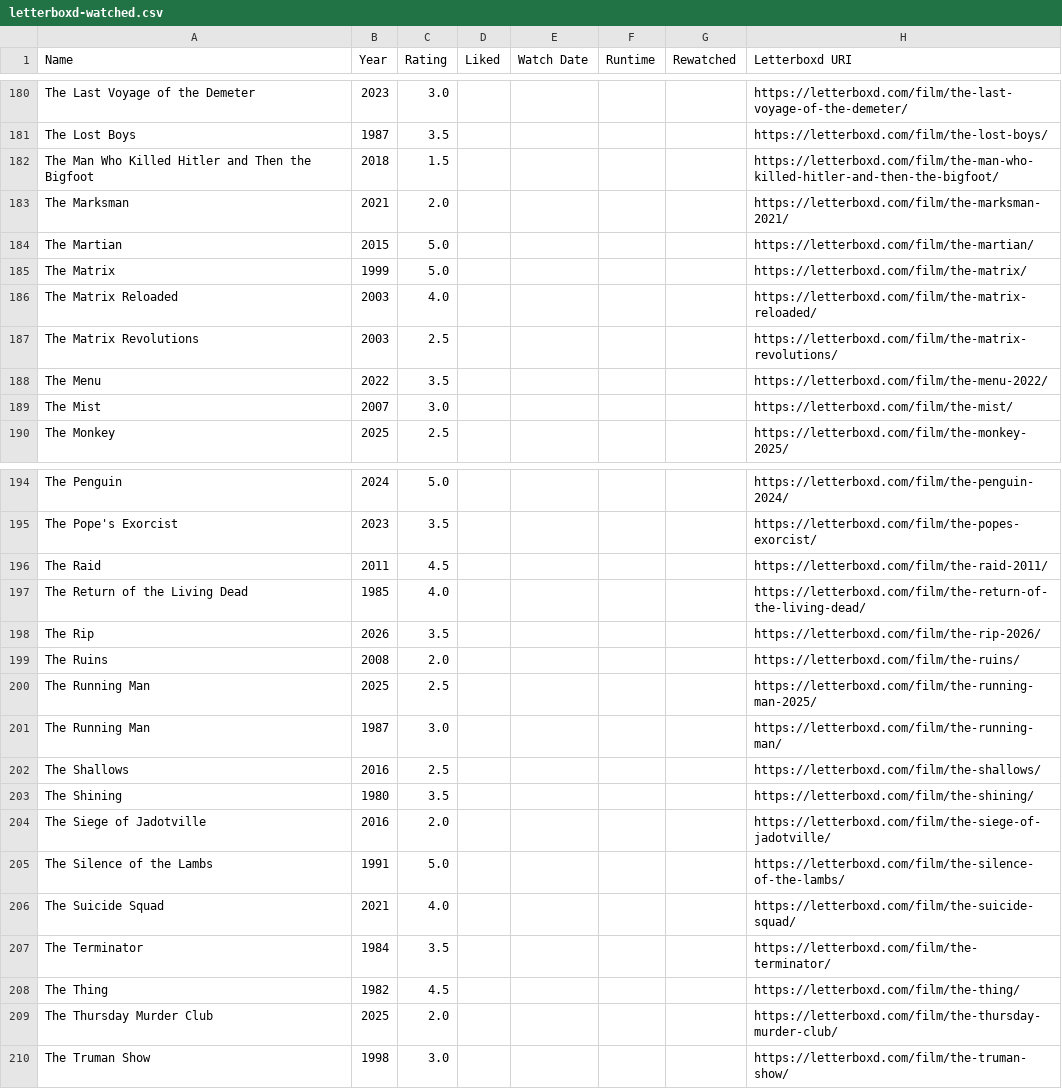
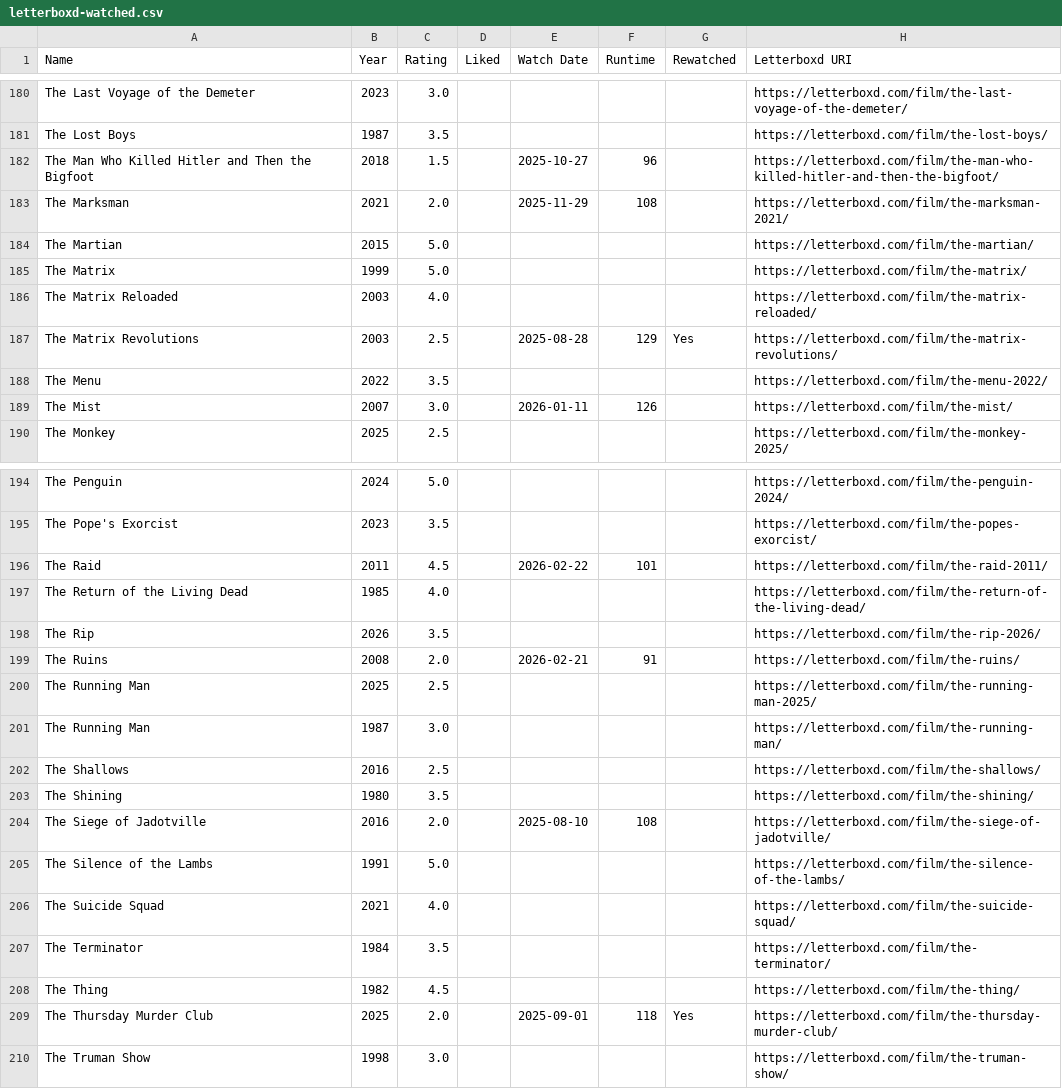
Before and after one commit to CoandaEffect/letterboxd-sync, a CSV file: letterboxd-watched.csv, drawn as a sheet; only a part is shown, gaps mark what is left out; the diff covers the shown part only.

```diff
--- a/letterboxd-watched.csv
+++ b/letterboxd-watched.csv
@@ -181,4 +181,4 @@ The Last Voyage of the Demeter,2023,3.0,,,,,https://letterboxd.com/film/the-last
 The Lost Boys,1987,3.5,,,,,https://letterboxd.com/film/the-lost-boys/
-The Man Who Killed Hitler and Then the Bigfoot,2018,1.5,,,,,https://letterboxd.com/film/the-man-who-killed-hitler-and-then-the-bigfoot/
-The Marksman,2021,2.0,,,,,https://letterboxd.com/film/the-marksman-2021/
+The Man Who Killed Hitler and Then the Bigfoot,2018,1.5,,2025-10-27,96,,https://letterboxd.com/film/the-man-who-killed-hitler-and-then-the-bigfoot/
+The Marksman,2021,2.0,,2025-11-29,108,,https://letterboxd.com/film/the-marksman-2021/
 The Martian,2015,5.0,,,,,https://letterboxd.com/film/the-martian/
@@ -186,5 +186,5 @@ The Matrix,1999,5.0,,,,,https://letterboxd.com/film/the-matrix/
 The Matrix Reloaded,2003,4.0,,,,,https://letterboxd.com/film/the-matrix-reloaded/
-The Matrix Revolutions,2003,2.5,,,,,https://letterboxd.com/film/the-matrix-revolutions/
+The Matrix Revolutions,2003,2.5,,2025-08-28,129,Yes,https://letterboxd.com/film/the-matrix-revolutions/
 The Menu,2022,3.5,,,,,https://letterboxd.com/film/the-menu-2022/
-The Mist,2007,3.0,,,,,https://letterboxd.com/film/the-mist/
+The Mist,2007,3.0,,2026-01-11,126,,https://letterboxd.com/film/the-mist/
 The Monkey,2025,2.5,,,,,https://letterboxd.com/film/the-monkey-2025/
@@ -195,6 +195,6 @@ The Penguin,2024,5.0,,,,,https://letterboxd.com/film/the-penguin-2024/
 The Pope's Exorcist,2023,3.5,,,,,https://letterboxd.com/film/the-popes-exorcist/
-The Raid,2011,4.5,,,,,https://letterboxd.com/film/the-raid-2011/
+The Raid,2011,4.5,,2026-02-22,101,,https://letterboxd.com/film/the-raid-2011/
 The Return of the Living Dead,1985,4.0,,,,,https://letterboxd.com/film/the-return-of-the-living-dead/
 The Rip,2026,3.5,,,,,https://letterboxd.com/film/the-rip-2026/
-The Ruins,2008,2.0,,,,,https://letterboxd.com/film/the-ruins/
+The Ruins,2008,2.0,,2026-02-21,91,,https://letterboxd.com/film/the-ruins/
 The Running Man,2025,2.5,,,,,https://letterboxd.com/film/the-running-man-2025/
@@ -203,3 +203,3 @@ The Shallows,2016,2.5,,,,,https://letterboxd.com/film/the-shallows/
 The Shining,1980,3.5,,,,,https://letterboxd.com/film/the-shining/
-The Siege of Jadotville,2016,2.0,,,,,https://letterboxd.com/film/the-siege-of-jadotville/
+The Siege of Jadotville,2016,2.0,,2025-08-10,108,,https://letterboxd.com/film/the-siege-of-jadotville/
 The Silence of the Lambs,1991,5.0,,,,,https://letterboxd.com/film/the-silence-of-the-lambs/
@@ -208,3 +208,3 @@ The Terminator,1984,3.5,,,,,https://letterboxd.com/film/the-terminator/
 The Thing,1982,4.5,,,,,https://letterboxd.com/film/the-thing/
-The Thursday Murder Club,2025,2.0,,,,,https://letterboxd.com/film/the-thursday-murder-club/
+The Thursday Murder Club,2025,2.0,,2025-09-01,118,Yes,https://letterboxd.com/film/the-thursday-murder-club/
 The Truman Show,1998,3.0,,,,,https://letterboxd.com/film/the-truman-show/
```
Also changed, not shown: 30 edited cells elsewhere in this file.
